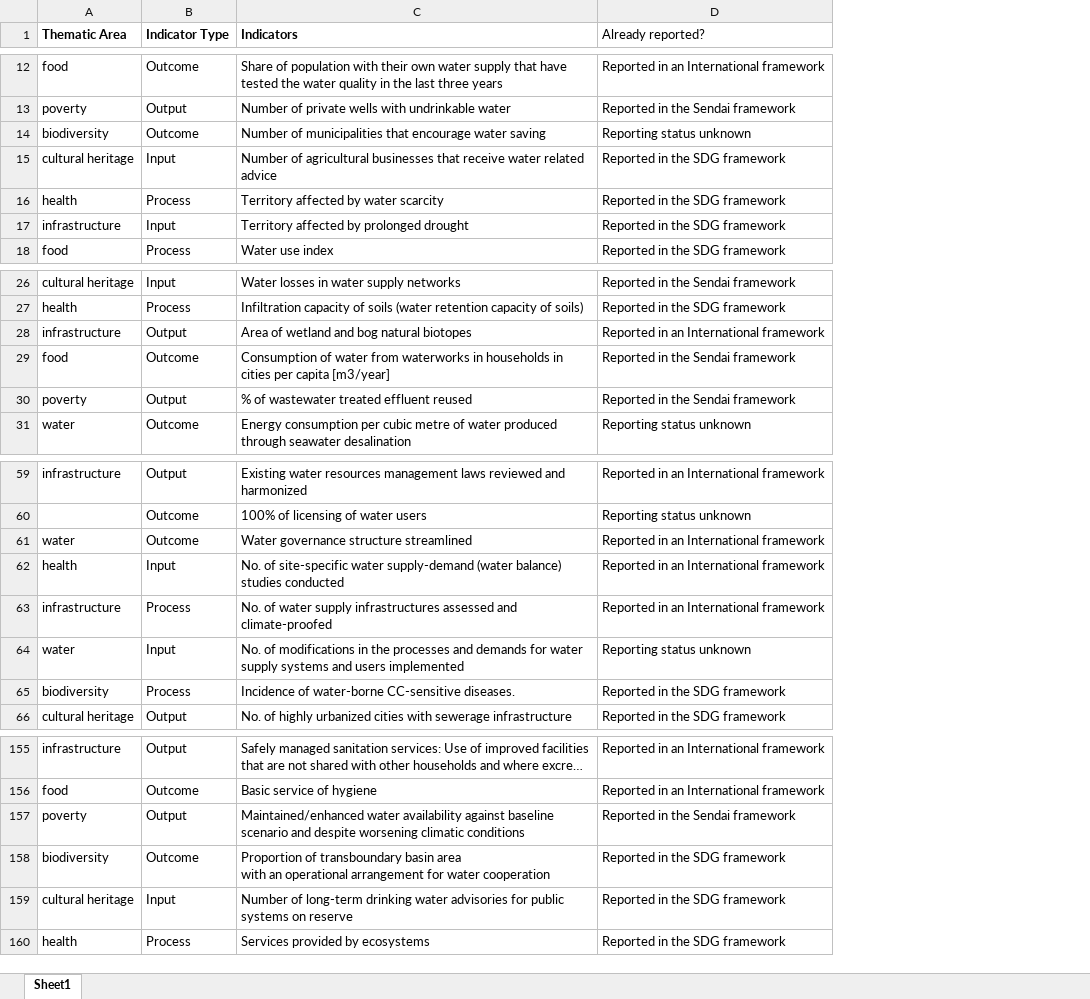
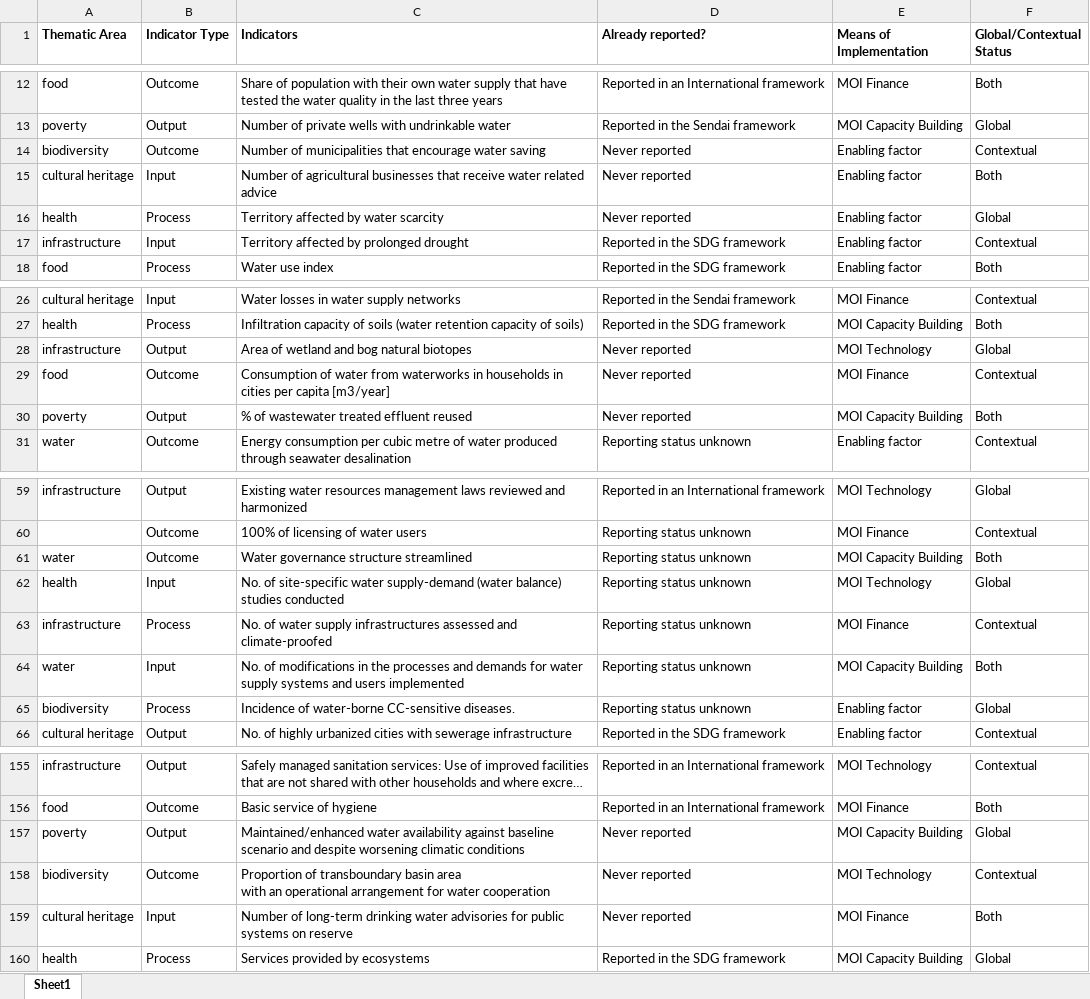
Before and after one commit to GraceKaimburi/GGA_Indicators_Tool, an Excel workbook: Indicators_1000.xlsx, sheet Sheet1, drawn as a sheet; only a part is shown, gaps mark what is left out; long unchanged cells end in …; values as stored, in another font and other column widths than the file's, no borders; the diff covers the shown part only; the diff names each change by its address in the sheet, - before the commit and + after, or states it on an @@ line.

```diff
--- a/Indicators_1000.xlsx (sheet Sheet1)
+++ b/Indicators_1000.xlsx (sheet Sheet1)
+column E (Means of Implementation), rows 12-18: MOI Finance | MOI Capacity Building | Enabling factor | Enabling factor | Enabling factor | Enabling factor | Enabling factor; rows 26-31: MOI Finance | MOI Capacity Building | MOI Technology | MOI Finance | MOI Capacity Building | Enabling factor; rows 59-66: MOI Technology | MOI Finance | MOI Capacity Building | MOI Technology | MOI Finance | MOI Capacity Building | Enabling factor | Enabling factor; rows 155-160: MOI Technology | MOI Finance | MOI Capacity Building | MOI Technology | MOI Finance | MOI Capacity Building
+column F (Global/Contextual Status), rows 12-18: Both | Global | Contextual | Both | Global | Contextual | Both; rows 26-31: Contextual | Both | Global | Contextual | Both | Contextual; rows 59-66: Global | Contextual | Both | Global | Contextual | Both | Global | Contextual; rows 155-160: Contextual | Both | Global | Contextual | Both | Global
-D1 bold: off
+D1 bold: on
-D14 (Already reported?): Reporting status unknown
+D14 (Already reported?): Never reported
-D15:D16 (Already reported?): Reported in the SDG framework
+D15:D16 (Already reported?): Never reported
-D28 (Already reported?): Reported in an International framework
+D28 (Already reported?): Never reported
-D29:D30 (Already reported?): Reported in the Sendai framework
+D29:D30 (Already reported?): Never reported
-D61:D63 (Already reported?): Reported in an International framework
+D61:D63 (Already reported?): Reporting status unknown
-D65 (Already reported?): Reported in the SDG framework
+D65 (Already reported?): Reporting status unknown
-D157 (Already reported?): Reported in the Sendai framework
+D157 (Already reported?): Never reported
-D158:D159 (Already reported?): Reported in the SDG framework
+D158:D159 (Already reported?): Never reported
```
Also changed, not shown: 38 edited cells elsewhere in this sheet, 2 other files.
